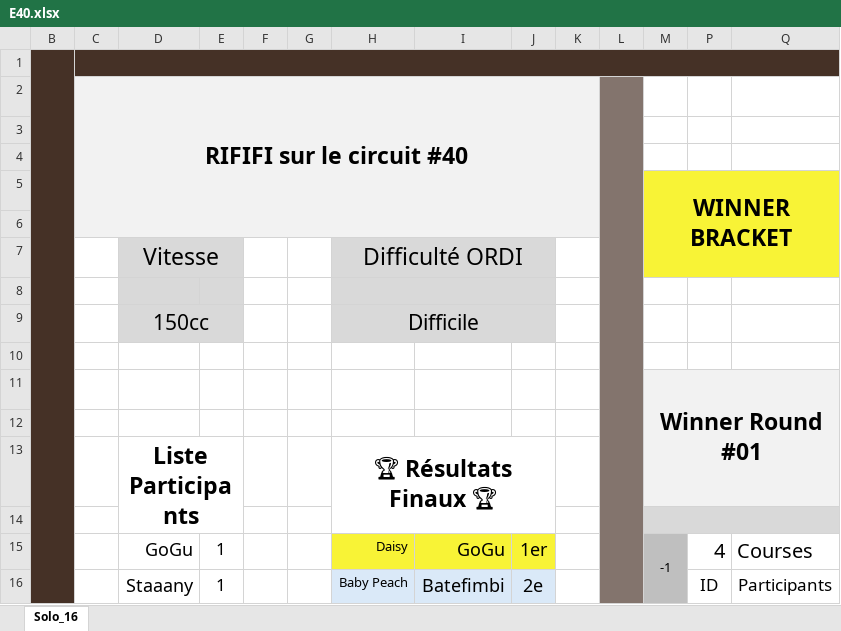
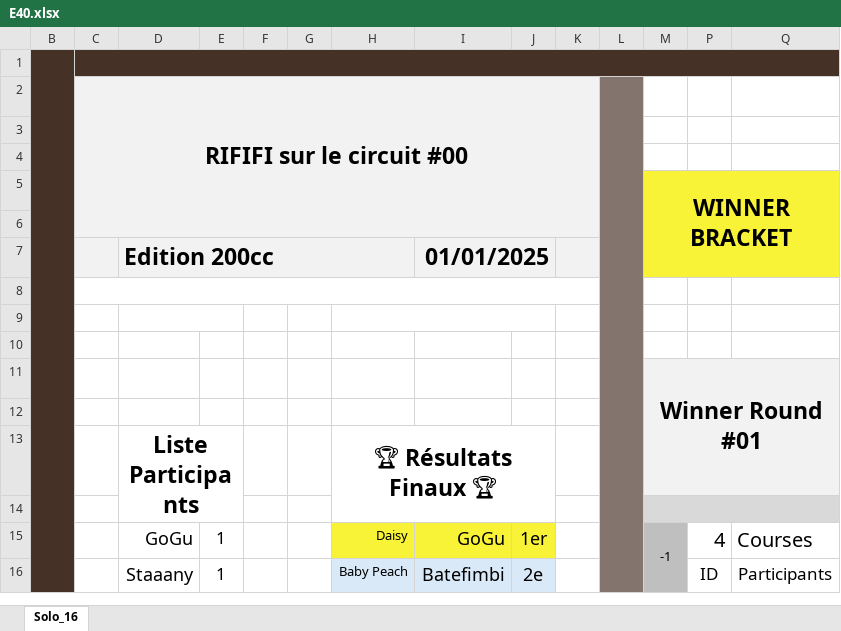
Before and after one commit to Game-N-Chill/GamenChillApp, an Excel workbook: Assets/E40.xlsx, sheet Solo_16, drawn as a sheet; only a part is shown; values as stored, in another font and other column widths than the file's, no borders; conditional formats not drawn; removed rows and columns are numbered as before the commit, all else as after; rows hold the shown columns only; the diff names each change by its address in the sheet, - before the commit and + after, or states it on an @@ line.

```diff
--- a/Assets/E40.xlsx (sheet Solo_16)
+++ b/Assets/E40.xlsx (sheet Solo_16)
-C2: RIFIFI sur le circuit #40
+C2: RIFIFI sur le circuit #00
-row 7:  |  | Vitesse |  |  |  | Difficulté ORDI
+row 7:  |  | Edition 200cc |  |  |  |  | 01/01/2025
+C8:K8 merged
-D8:E9 fill: #D9D9D9
+D8:E9 fill: none
-H8:J9 fill: #D9D9D9
+H8:J9 fill: none
-H8:J8 merged
-row 9:  |  | 150cc |  |  |  | Difficile
+row 9: (empty)
```
Also changed, not shown: template/rififi_bracket_solo_16.xlsx, template/rififi_bracket_solo_24.xlsx, 5 other files.
